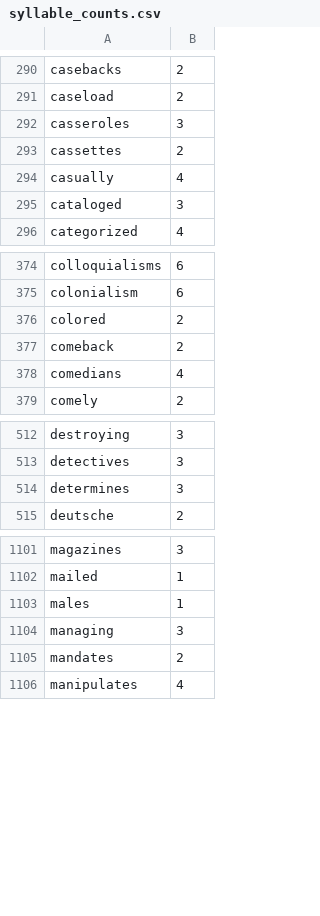
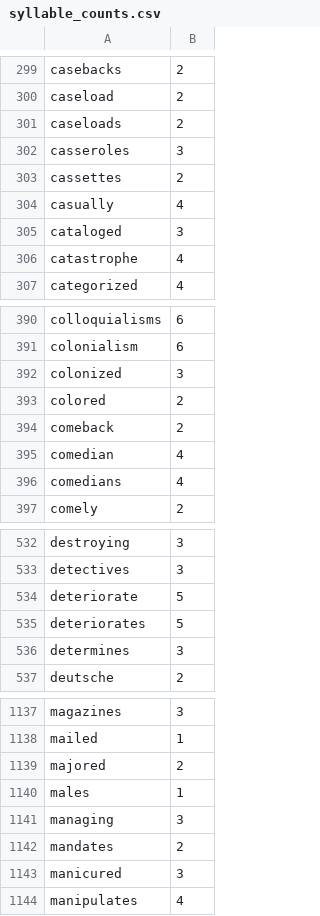
Before and after one commit to harrisj/nyt-haiku-python, a CSV file: nyt_haiku/data/syllable_counts.csv, drawn as a sheet; only a part is shown, gaps mark what is left out; the diff covers the shown part only; the diff names each change by its address in the sheet, - before the commit and + after, or states it on an @@ line.

Commit message:
A few more syllable tweaks

```diff
--- a/nyt_haiku/data/syllable_counts.csv
+++ b/nyt_haiku/data/syllable_counts.csv
+row 301: caseloads | 2
+row 306: catastrophe | 4
+row 392: colonized | 3
+row 395: comedian | 4
+row 534: deteriorate | 5
+row 535: deteriorates | 5
+row 1139: majored | 2
+row 1143: manicured | 3
```
Also changed, not shown: 57 added rows elsewhere in this file, 1 other file.
